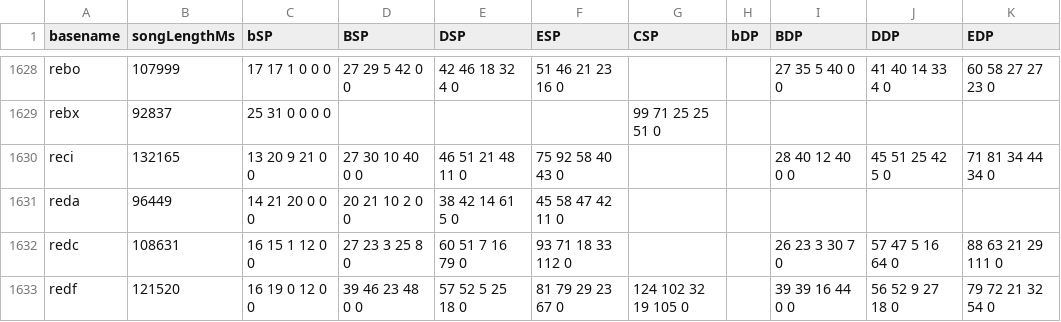
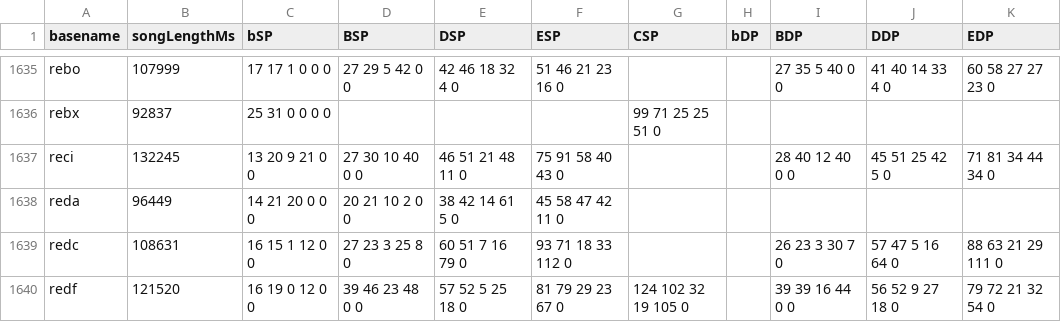
Before and after one commit to aznguymp4/DDR-jackets, a CSV file: calcGrooveRadar/values.csv, drawn as a sheet; only a part is shown, gaps mark what is left out; addresses are those after the commit; the diff covers the shown part only; the diff names each change by its address in the sheet, - before the commit and + after, or states it on an @@ line.

```diff
--- a/calcGrooveRadar/values.csv
+++ b/calcGrooveRadar/values.csv
-B1637 (songLengthMs): 132165
+B1637 (songLengthMs): 132245
-F1637 (ESP): 75 92 58 40 43 0
+F1637 (ESP): 75 91 58 40 43 0
```
Also changed, not shown: 7 added rows and 13 edited cells elsewhere in this file, 17 other files.
